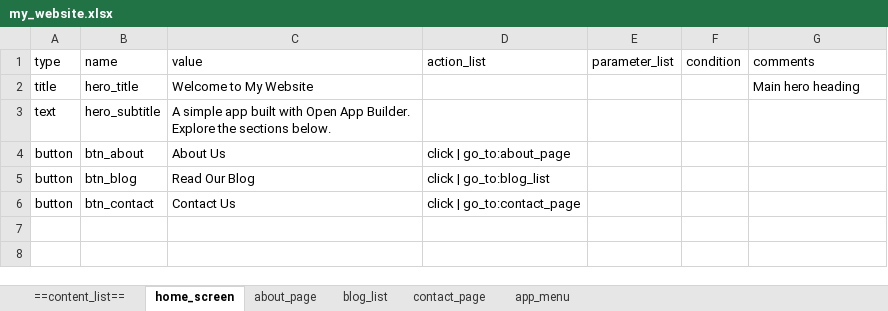
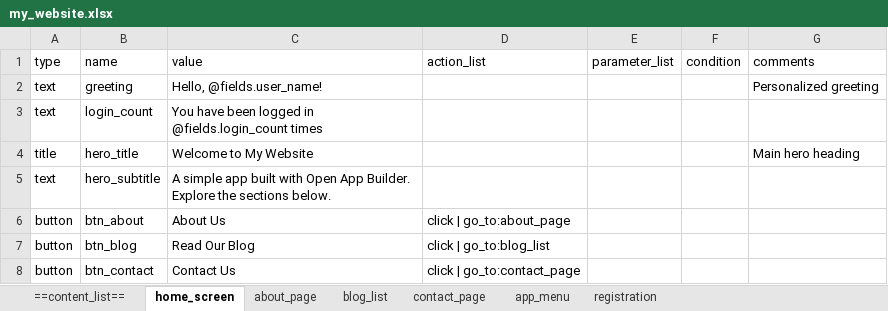
Before and after one commit to justxuewei/idems-parenting-app-deployement, an Excel workbook: sheets/my_website.xlsx, sheet home_screen, drawn as a sheet; values as stored, in another font and other column widths than the file's, no borders; the diff names each change by its address in the sheet, - before the commit and + after, or states it on an @@ line.

Commit message:
feat: add registration flow, enable API sync, personalize home screen
- Enable API sync pointing to http://agent.home/api (30min interval)
- Set default routes to /template/registration
- Add registration template with phone_number-based flow
- Add personalized greeting and login count to home screen
- Add registration template to sheet metadata

```diff
--- a/sheets/my_website.xlsx (sheet home_screen)
+++ b/sheets/my_website.xlsx (sheet home_screen)
+sheet tab: registration
+row 2: text | greeting | Hello, @fields.user_name! |  |  |  | Personalized greeting
+row 3: text | login_count | You have been logged in @fields.login_count times
```
Also changed, not shown: sheet ==content_list==, 4 other files.
